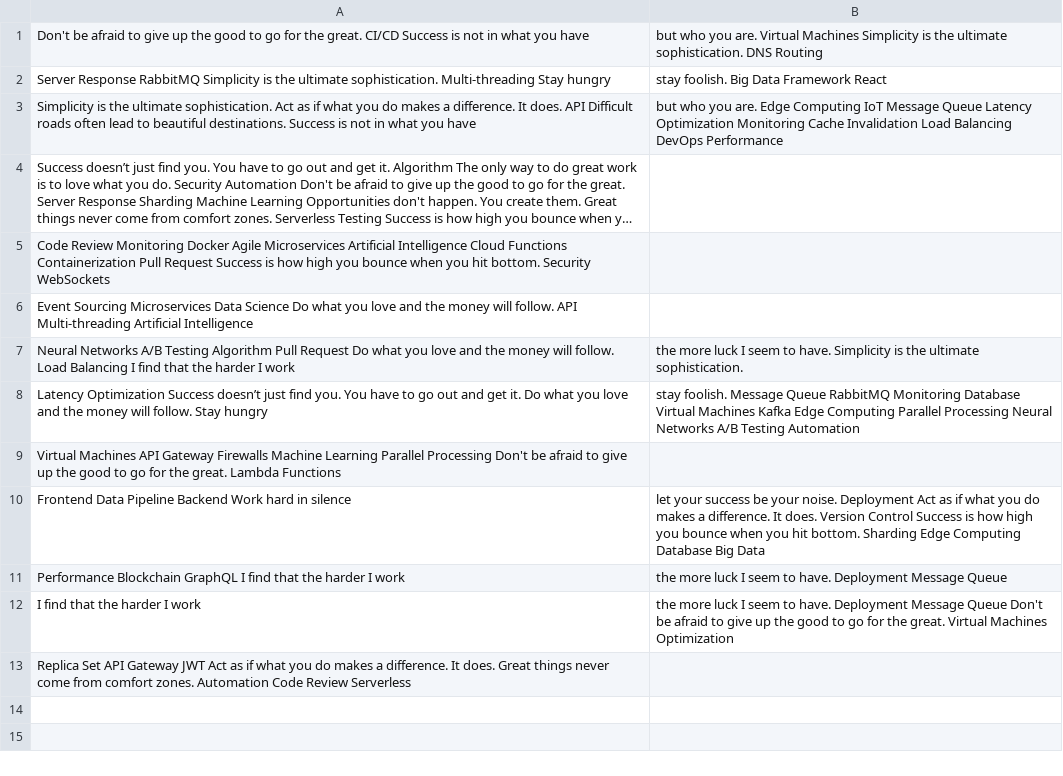
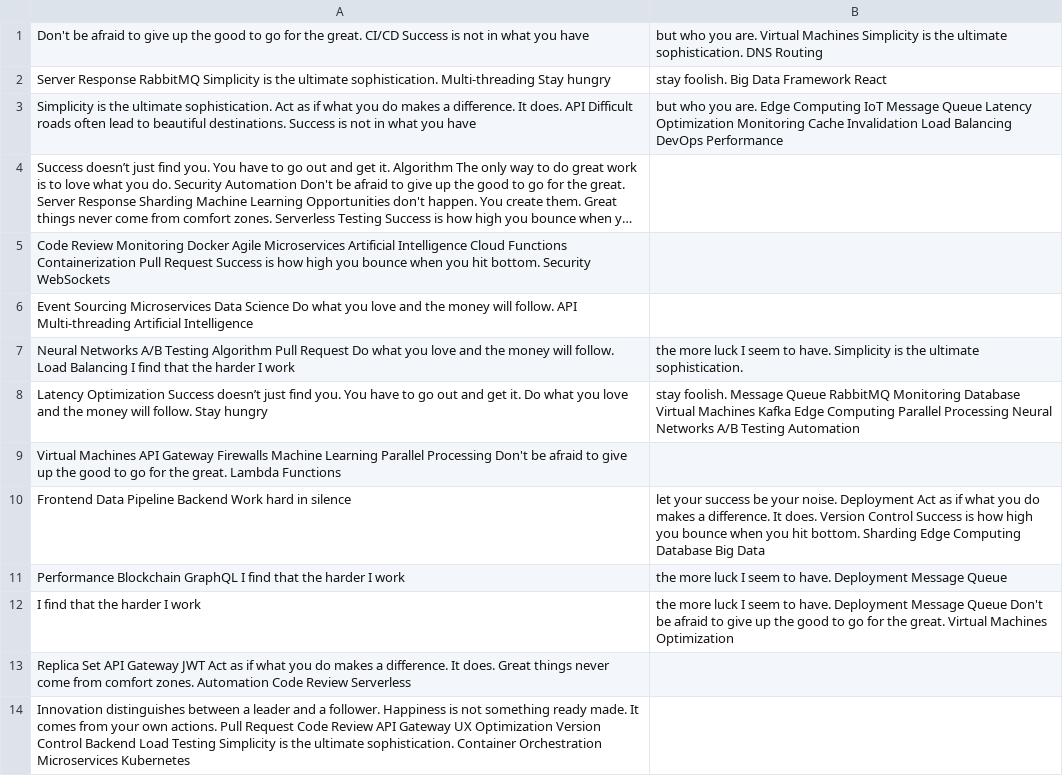
Before and after one commit to solo-granule0c/androrus1710, a CSV file: resources/mock_data.csv, drawn as a sheet; long unchanged cells end in ….

Commit message:
Updated resources

```diff
--- a/resources/mock_data.csv
+++ b/resources/mock_data.csv
@@ -13 +13,2 @@ I find that the harder I work, the more luck I seem to have. Deployment Message
 Replica Set API Gateway JWT Act as if what you do makes a difference. It does. Great things never come from comfort zones. Automation Code Review Serverless
+Innovation distinguishes between a leader and a follower. Happiness is not something ready made. It comes from your own actions. Pull Request Code Review API Gateway UX Optimization Version Control Backend Load Testing Simplicity is the ultimate sophistication. Container Orchestration Microservices Kubernetes
```
Also changed, not shown: 3 other files.
